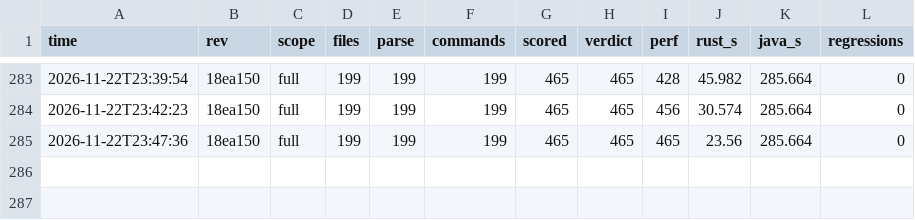
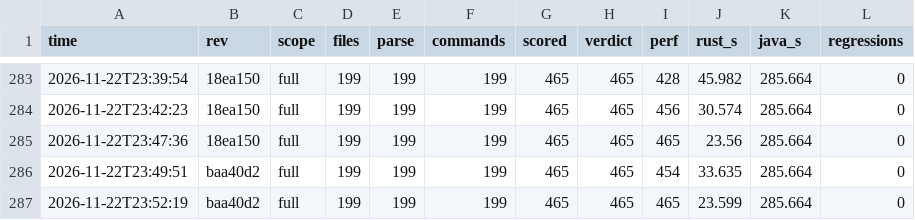
Before and after one commit to taehoon1lee/alloytools-rs, a CSV file: harness/results/history.csv, drawn as a sheet; only a part is shown, gaps mark what is left out; the diff names each change by its address in the sheet, - before the commit and + after, or states it on an @@ line.

```diff
--- a/harness/results/history.csv
+++ b/harness/results/history.csv
+row 286: 2026-11-22T23:49:51 | baa40d2 | full | 199 | 199 | 199 | 465 | 465 | 454 | 33.635 | 285.664 | 0
+row 287: 2026-11-22T23:52:19 | baa40d2 | full | 199 | 199 | 199 | 465 | 465 | 465 | 23.599 | 285.664 | 0
```
Also changed, not shown: 5 other files.
